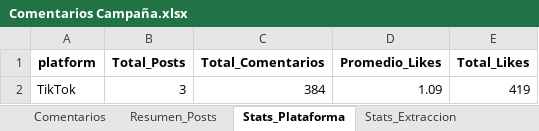
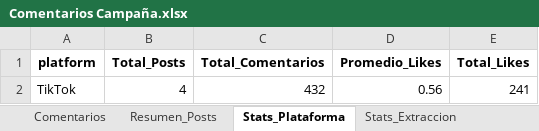
Before and after one commit to sociallisteningalpina-lang/JoJo-Mochis, an Excel workbook: Comentarios Campaña.xlsx, sheet Stats_Plataforma, drawn as a sheet; values as stored, in another font and other column widths than the file's, no borders; removed rows and columns are numbered as before the commit, all else as after; the diff names each change by its address in the sheet, - before the commit and + after, or states it on an @@ line.

```diff
--- a/Comentarios Campaña.xlsx (sheet Stats_Plataforma)
+++ b/Comentarios Campaña.xlsx (sheet Stats_Plataforma)
-row 2: TikTok | 3 | 384 | 1.09 | 419
+row 2: TikTok | 4 | 432 | 0.56 | 241
```
Also changed, not shown: sheet Comentarios, sheet Resumen_Posts, sheet Stats_Extraccion, 1 other file.
